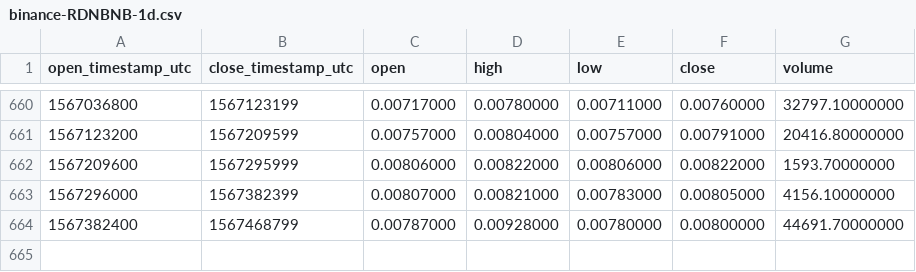
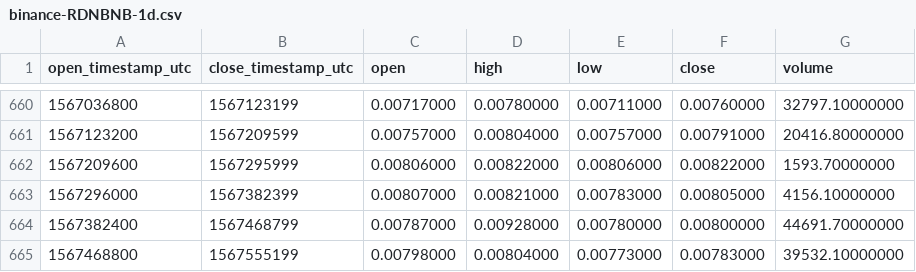
Before and after one commit to cryptobigbro/binance-RDNBNB, a CSV file: binance-RDNBNB-1d.csv, drawn as a sheet; only a part is shown, gaps mark what is left out; the diff names each change by its address in the sheet, - before the commit and + after, or states it on an @@ line.

Commit message:
Update OHLCV data.

```diff
--- a/binance-RDNBNB-1d.csv
+++ b/binance-RDNBNB-1d.csv
+row 665: 1567468800 | 1567555199 | 0.00798000 | 0.00804000 | 0.00773000 | 0.00783000 | 39532.10000000
```
Also changed, not shown: 1 other file.
